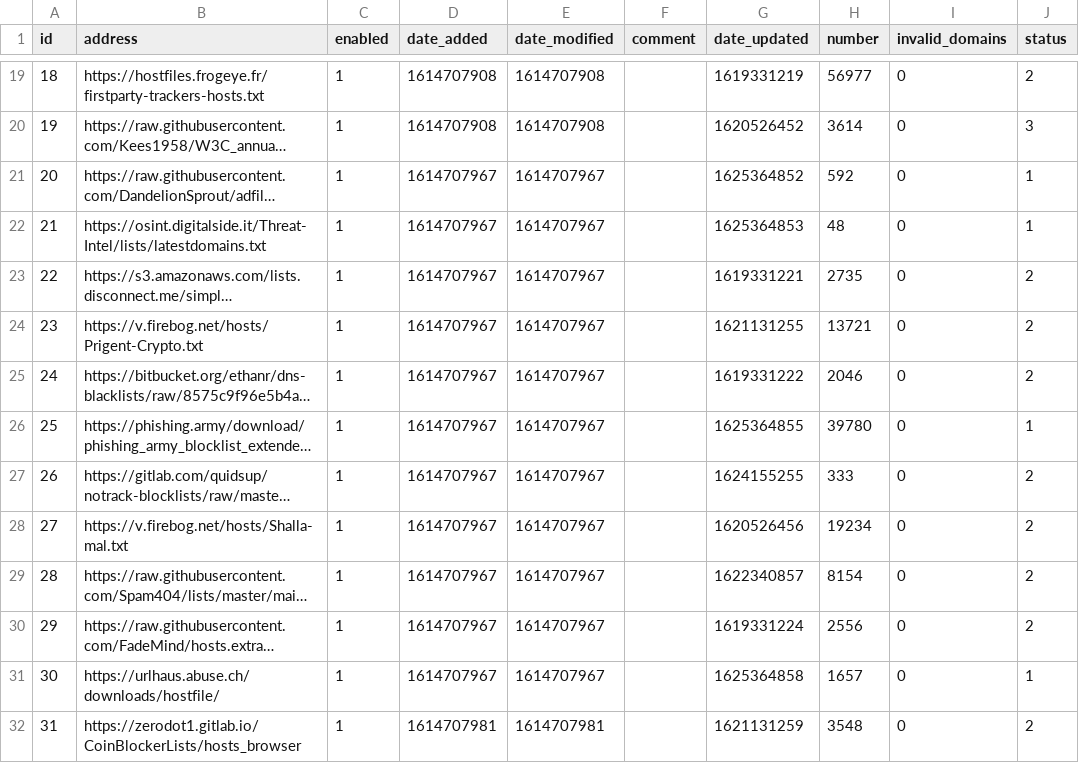
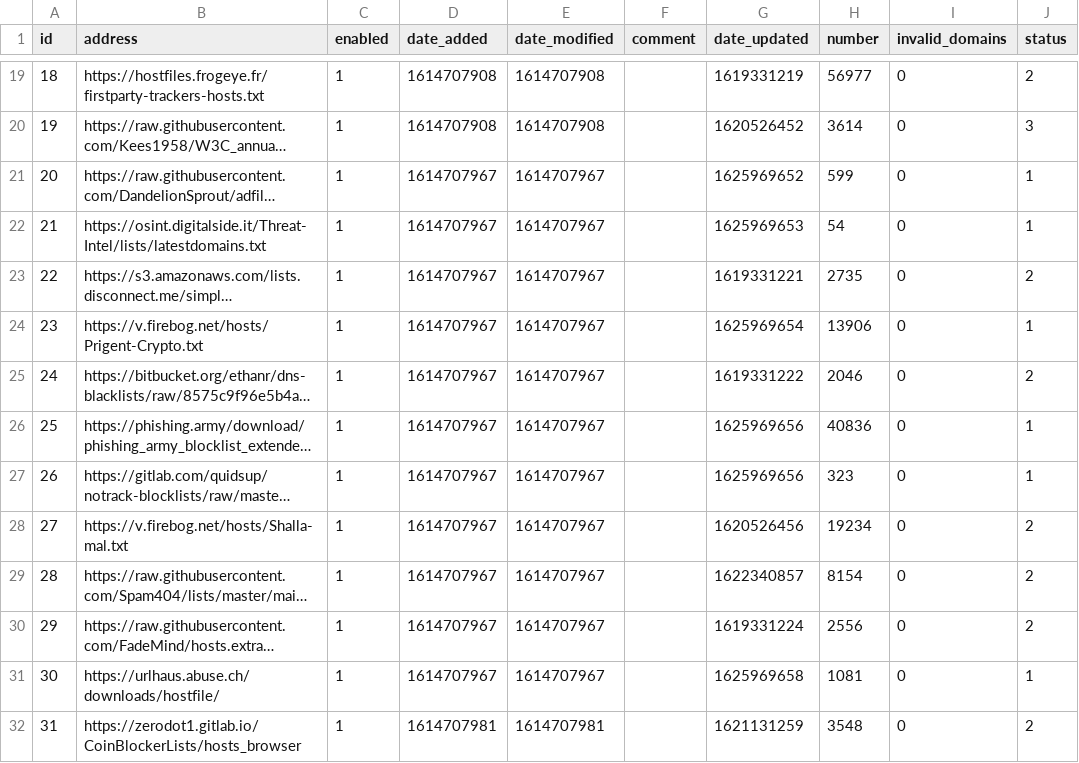
Before and after one commit to bookish1303/my-pihole-lists, a CSV file: adlist.csv, drawn as a sheet; only a part is shown, gaps mark what is left out; long unchanged cells end in …; the diff covers the shown part only; the diff names each change by its address in the sheet, - before the commit and + after, or states it on an @@ line.

```diff
--- a/adlist.csv
+++ b/adlist.csv
-G21 (date_updated): 1625364852
+G21 (date_updated): 1625969652
-H21 (number): 592
+H21 (number): 599
-G22 (date_updated): 1625364853
+G22 (date_updated): 1625969653
-H22 (number): 48
+H22 (number): 54
-G24 (date_updated): 1621131255
+G24 (date_updated): 1625969654
-H24 (number): 13721
+H24 (number): 13906
-J24 (status): 2
+J24 (status): 1
-G26 (date_updated): 1625364855
+G26 (date_updated): 1625969656
-H26 (number): 39780
+H26 (number): 40836
-G27 (date_updated): 1624155255
+G27 (date_updated): 1625969656
-H27 (number): 333
+H27 (number): 323
-J27 (status): 2
+J27 (status): 1
-G31 (date_updated): 1625364858
+G31 (date_updated): 1625969658
-H31 (number): 1657
+H31 (number): 1081
```
Also changed, not shown: 17 edited cells elsewhere in this file.
